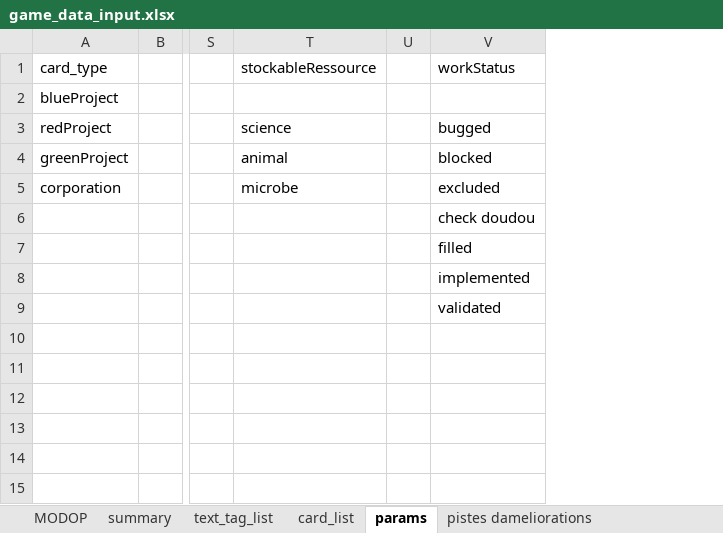
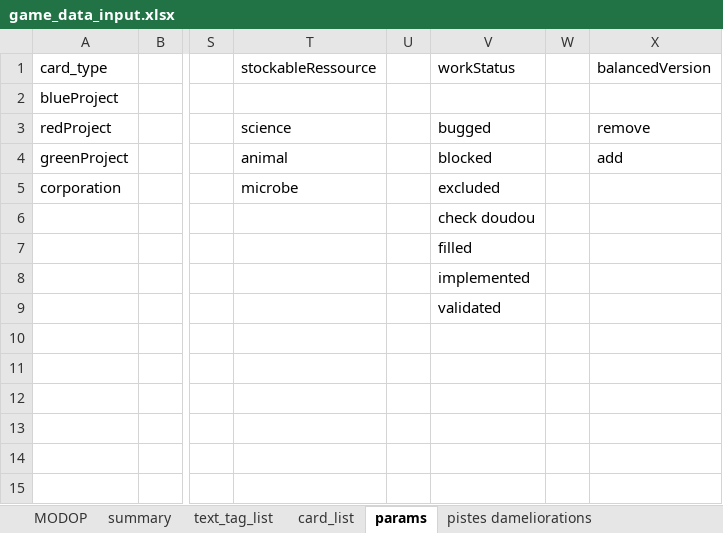
Before and after one commit to Mylaana/AresExpedition, an Excel workbook: ressources/game_data_input.xlsx, sheet params, drawn as a sheet; only a part is shown, gaps mark what is left out; values as stored, in another font and other column widths than the file's, no borders; charts and pictures not drawn; the diff names each change by its address in the sheet, - before the commit and + after, or states it on an @@ line.

```diff
--- a/ressources/game_data_input.xlsx (sheet params)
+++ b/ressources/game_data_input.xlsx (sheet params)
+column W, empty
+column X (balancedVersion), rows 3-4: remove | add
```
Also changed, not shown: sheet summary, sheet card_list, formulas that keep their value, 9 other files.
